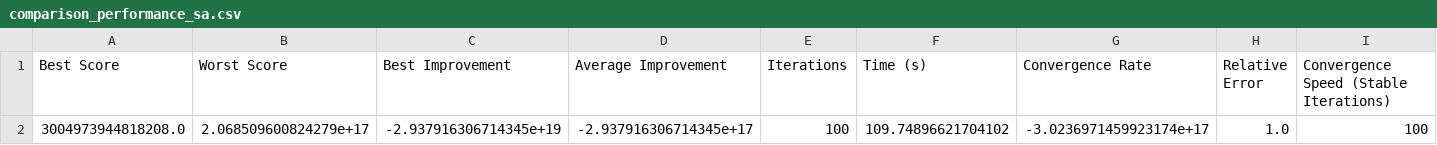
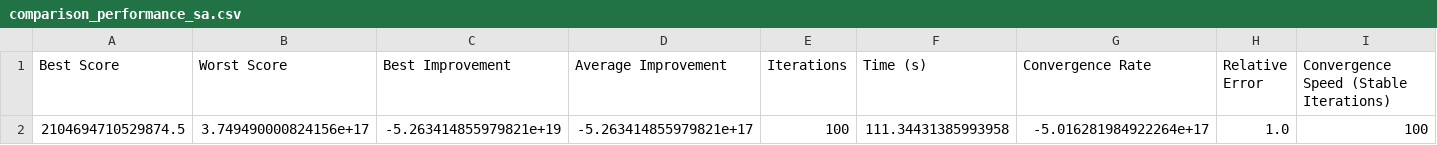
Before and after one commit to KeitAB1/StreamlitTest01, a CSV file: result/comparison_performance/steel_data06/comparison_performance_sa.csv, drawn as a sheet.

```diff
--- a/result/comparison_performance/steel_data06/comparison_performance_sa.csv
+++ b/result/comparison_performance/steel_data06/comparison_performance_sa.csv
@@ -1,2 +1,2 @@
 Best Score,Worst Score,Best Improvement,Average Improvement,Iterations,Time (s),Convergence Rate,Relative Error,Convergence Speed (Stable Iterations)
-3004973944818208.0,2.068509600824279e+17,-2.937916306714345e+19,-2.937916306714345e+17,100,109.74896621704102,-3.0236971459923174e+17,1.0,100
+2104694710529874.5,3.749490000824156e+17,-5.263414855979821e+19,-5.263414855979821e+17,100,111.34431385993958,-5.016281984922264e+17,1.0,100
```
Also changed, not shown: result/final_stack_distribution/steel_data06/final_stack_distribution/final_stack_distribution_SA.csv, result/final_stack_distribution/steel_data06/final_stack_distribution_height/final_stack_distribution_height_sa.csv, 14 other files.
